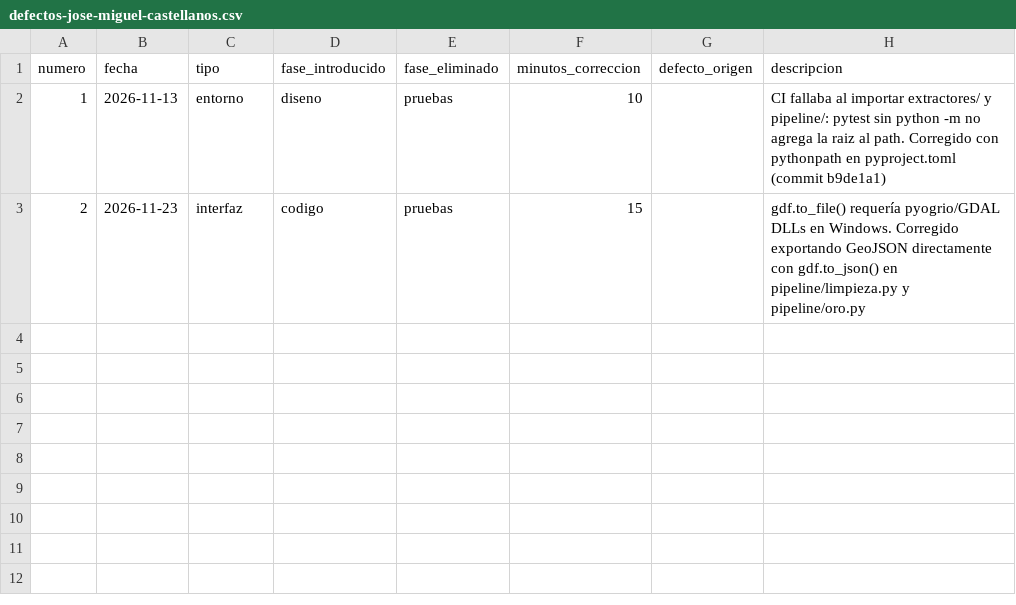
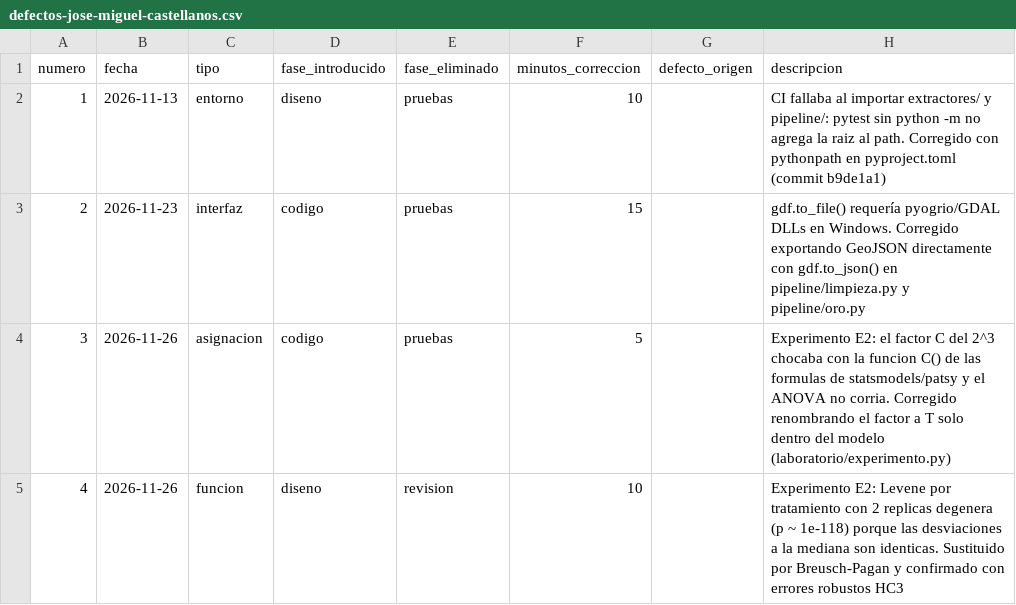
Before and after one commit to Miguel-iso21/Trusted_Data_Lab, a CSV file: calidad/defectos-jose-miguel-castellanos.csv, drawn as a sheet; the diff names each change by its address in the sheet, - before the commit and + after, or states it on an @@ line.

```diff
--- a/calidad/defectos-jose-miguel-castellanos.csv
+++ b/calidad/defectos-jose-miguel-castellanos.csv
+row 4: 3 | 2026-11-26 | asignacion | codigo | pruebas | 5 |  | Experimento E2: el factor C del 2^3 chocaba con la funcion C() de las formulas de statsmodels/patsy y el ANOVA no corria. Corregido renombrando el factor a T solo dentro del modelo (laboratorio/experimento.py)
+row 5: 4 | 2026-11-26 | funcion | diseno | revision | 10 |  | Experimento E2: Levene por tratamiento con 2 replicas degenera (p ~ 1e-118) porque las desviaciones a la mediana son identicas. Sustituido por Breusch-Pagan y confirmado con errores robustos HC3
```
Also changed, not shown: 23 other files.
